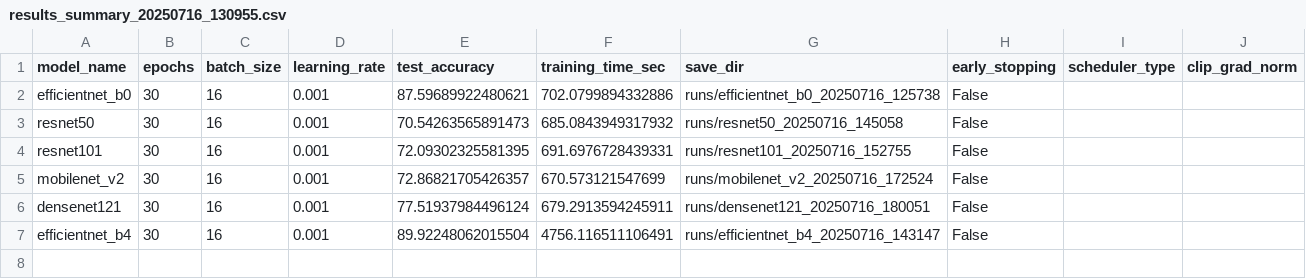
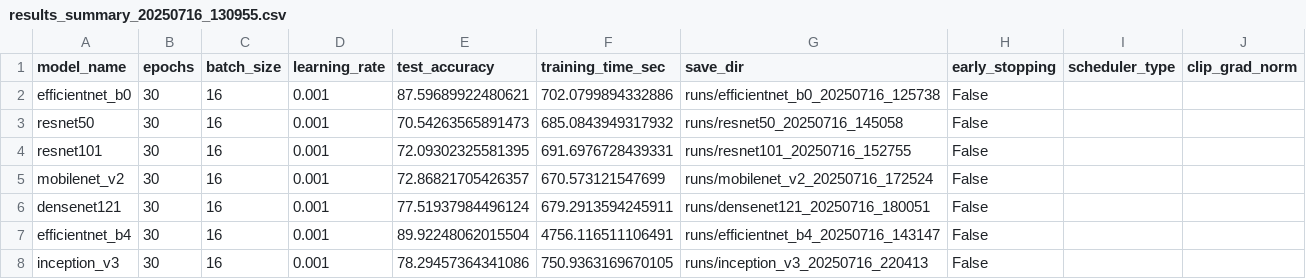
Before and after one commit to VirtualAI3/potato_disease_detector, a CSV file: results_summary_20250716_130955.csv, drawn as a sheet.

Commit message:
Train inception_v3

```diff
--- a/results_summary_20250716_130955.csv
+++ b/results_summary_20250716_130955.csv
@@ -7 +7,2 @@ densenet121,30,16,0.001,77.51937984496124,679.2913594245911,runs/densenet121_202
 efficientnet_b4,30,16,0.001,89.92248062015504,4756.116511106491,runs/efficientnet_b4_20250716_143147,False,,
+inception_v3,30,16,0.001,78.29457364341086,750.9363169670105,runs/inception_v3_20250716_220413,False,,
```
Also changed, not shown: 25 other files.
